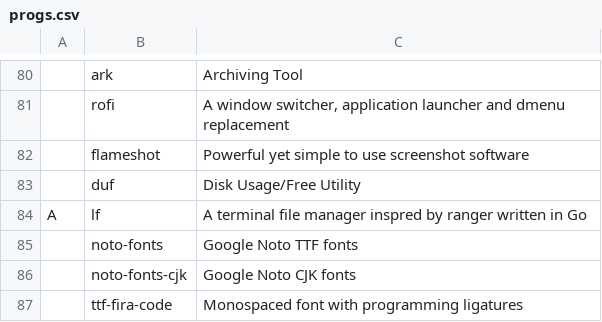
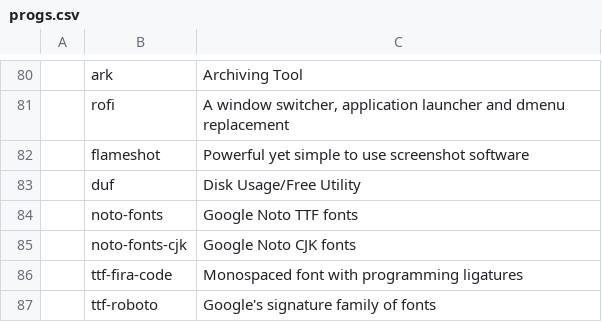
Before and after one commit to wc7086/CARBS, a CSV file: progs.csv, drawn as a sheet; only a part is shown, gaps mark what is left out; the shorter side is filled out with more unchanged rows; the diff names each change by its address in the sheet, - before the commit and + after, or states it on an @@ line.

Commit message:
Revert "progs.csv: Add lf(A terminal file manager inspred by ranger written in Go)"
This reverts commit 6aaa0ef901bfeca671ecd86fb620639aabf1576e.

```diff
--- a/progs.csv
+++ b/progs.csv
-row 84: A | lf | A terminal file manager inspred by ranger written in Go
```
